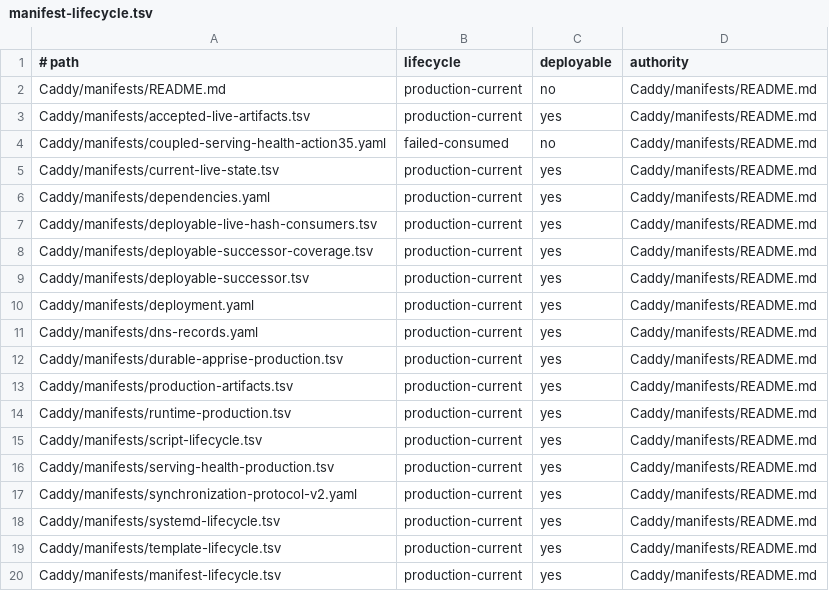
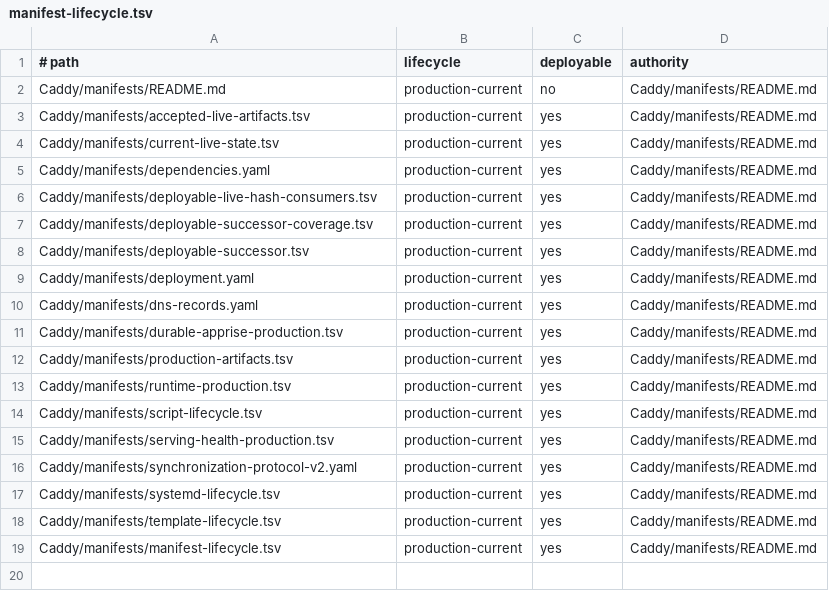
Before and after one commit to Racerx323/homelab-server-configs, a TSV file: Caddy/manifests/manifest-lifecycle.tsv, drawn as a sheet; the diff names each change by its address in the sheet, - before the commit and + after, or states it on an @@ line.

```diff
--- a/Caddy/manifests/manifest-lifecycle.tsv
+++ b/Caddy/manifests/manifest-lifecycle.tsv
-row 4: Caddy/manifests/coupled-serving-health-action35.yaml | failed-consumed | no | Caddy/manifests/README.md
```
Also changed, not shown: Caddy/manifests/script-lifecycle.tsv, deployment-streams.tsv, 15 other files.
